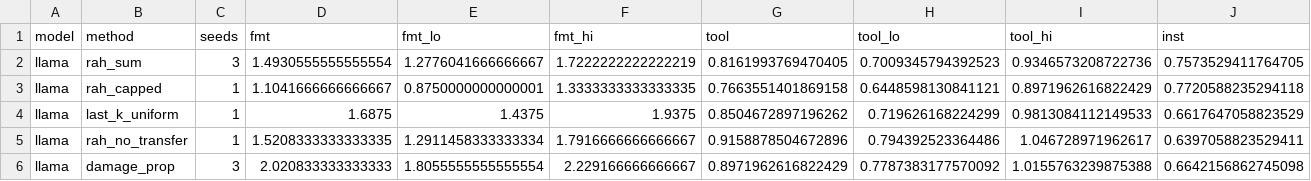
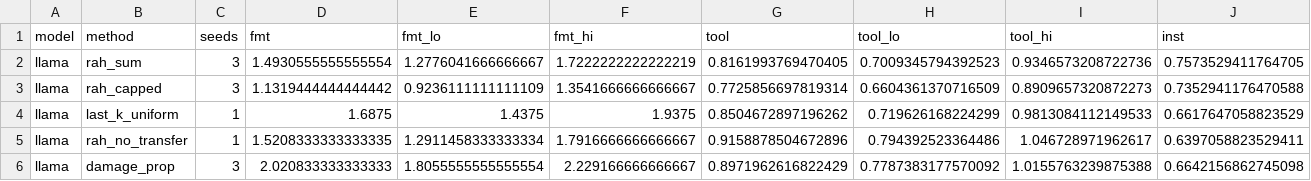
Before and after one commit to piyushdhoka/Recoverability-Aware-Healing-of-Depth-Pruned-Small-LLMs, a CSV file: results/analysis/main.csv, drawn as a sheet; only a part is shown; removed rows and columns are numbered as before the commit, all else as after; rows hold the shown columns only; the diff names each change by its address in the sheet, - before the commit and + after, or states it on an @@ line.

Commit message:
Llama rah_capped seeds 1-2 (Lightning L4, identical teacher data by md5); final 4-model analysis

```diff
--- a/results/analysis/main.csv
+++ b/results/analysis/main.csv
-row 3: llama | rah_capped | 1 | 1.1041666666666667 | 0.8750000000000001 | 1.3333333333333335 | 0.7663551401869158 | 0.6448598130841121 | 0.8971962616822429 | 0.7720588235294118
+row 3: llama | rah_capped | 3 | 1.1319444444444442 | 0.9236111111111109 | 1.3541666666666667 | 0.7725856697819314 | 0.6604361370716509 | 0.8909657320872273 | 0.7352941176470588
```
Also changed, not shown: results/analysis/tests.csv, 20 other files.
